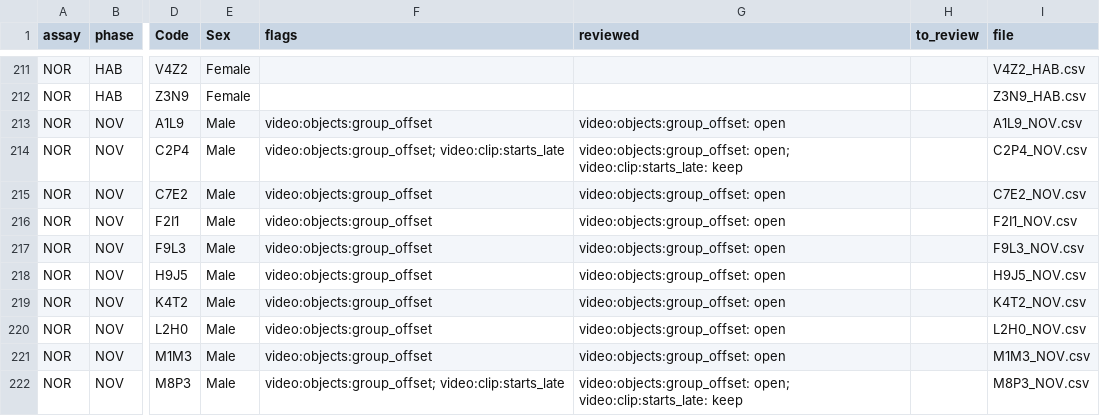
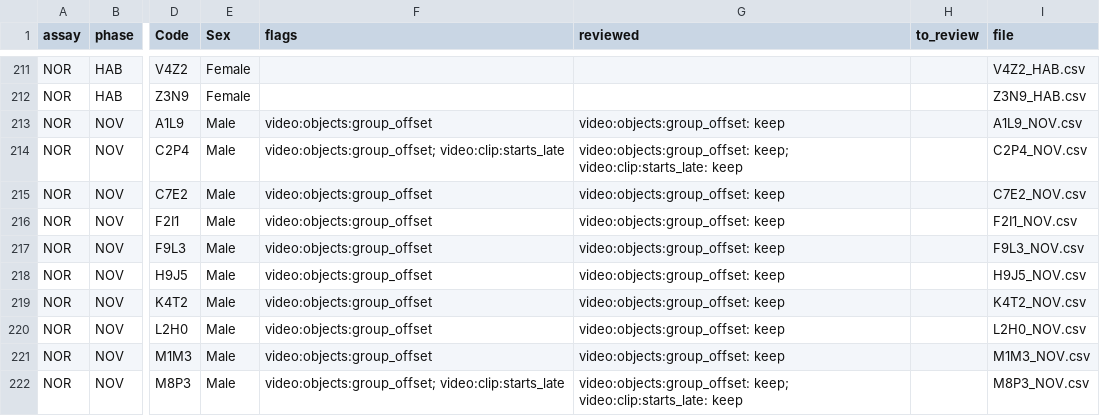
Before and after one commit to topohl/SLEAPanalyzer, a CSV file: validation/exp9_boris/results/light_checks_recordings.csv, drawn as a sheet; only a part is shown, gaps mark what is left out; the diff covers the shown part only; the diff names each change by its address in the sheet, - before the commit and + after, or states it on an @@ line.

```diff
--- a/validation/exp9_boris/results/light_checks_recordings.csv
+++ b/validation/exp9_boris/results/light_checks_recordings.csv
-G213 (reviewed): video:objects:group_offset: open
+G213 (reviewed): video:objects:group_offset: keep
-G214 (reviewed): video:objects:group_offset: open; video:clip:starts_late: keep
+G214 (reviewed): video:objects:group_offset: keep; video:clip:starts_late: keep
-G215:G221 (reviewed): video:objects:group_offset: open
+G215:G221 (reviewed): video:objects:group_offset: keep
-G222 (reviewed): video:objects:group_offset: open; video:clip:starts_late: keep
+G222 (reviewed): video:objects:group_offset: keep; video:clip:starts_late: keep
```
Also changed, not shown: 130 edited cells elsewhere in this file, validation/exp9_boris/config/light_check_decisions.csv, validation/exp9_boris/results/video_qc/video_qc.csv, 6 other files.
